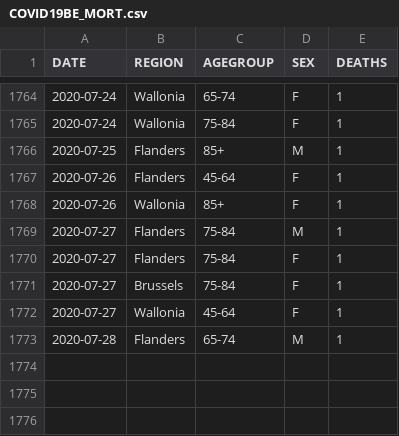
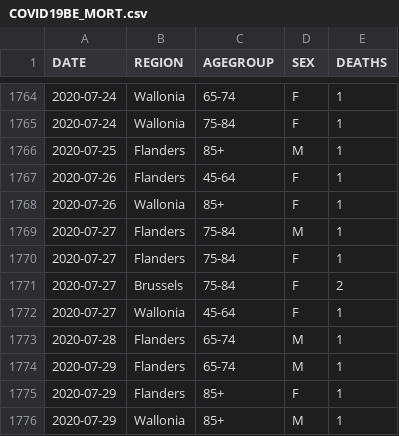
Before and after one commit to pdebuyl/sciensano-covid-19-data, a CSV file: data/COVID19BE_MORT.csv, drawn as a sheet; only a part is shown, gaps mark what is left out.

```diff
--- a/data/COVID19BE_MORT.csv
+++ b/data/COVID19BE_MORT.csv
@@ -1770,4 +1770,7 @@
 "2020-07-27","Flanders","75-84","F",1
-"2020-07-27","Brussels","75-84","F",1
+"2020-07-27","Brussels","75-84","F",2
 "2020-07-27","Wallonia","45-64","F",1
 "2020-07-28","Flanders","65-74","M",1
+"2020-07-29","Flanders","65-74","M",1
+"2020-07-29","Flanders","85+","F",1
+"2020-07-29","Wallonia","85+","M",1
```
Also changed, not shown: data/COVID19BE_CASES_MUNI_CUM.csv, data/COVID19BE_HOSP.csv, 9 other files.
